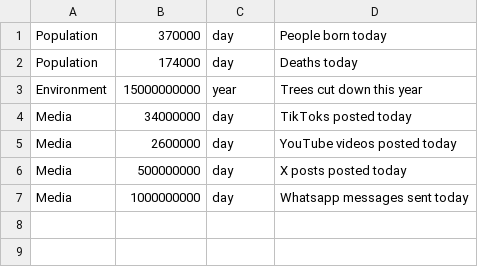
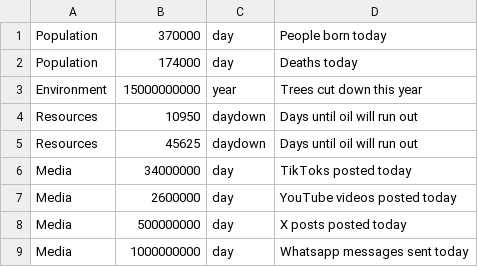
Before and after one commit to RandomCodePlayer/FlagFinderData, a CSV file: Data/DemographicData.csv, drawn as a sheet.

Commit message:
Update DemographicData.csv

```diff
--- a/Data/DemographicData.csv
+++ b/Data/DemographicData.csv
@@ -3,2 +3,4 @@ Population,174000,day,Deaths today
 Environment,15000000000,year,Trees cut down this year
+Resources,10950,daydown,Days until oil will run out
+Resources,45625,daydown,Days until oil will run out
 Media,34000000,day,TikToks posted today
```
